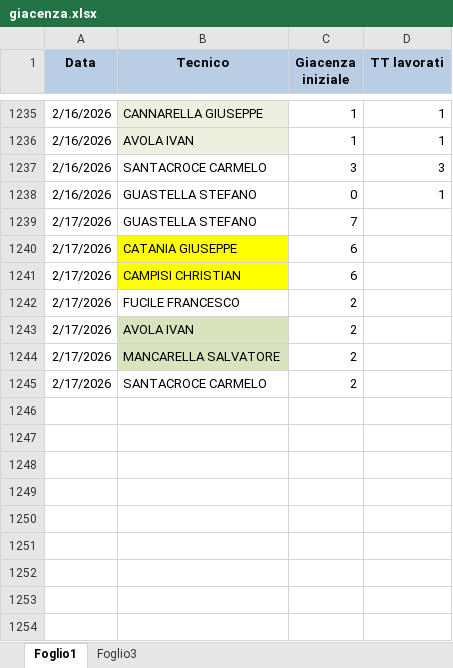
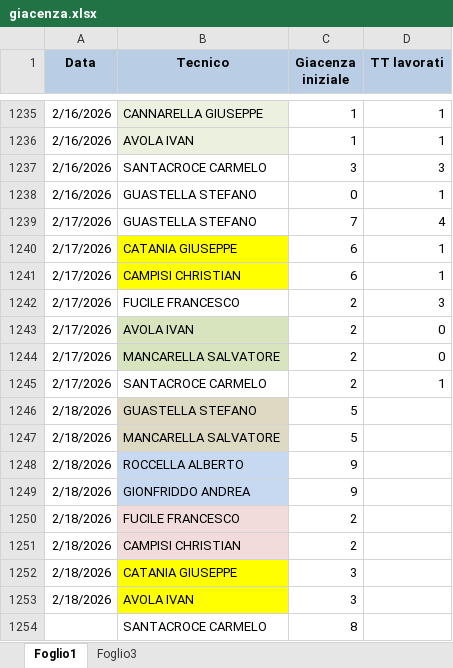
Before and after one commit to lbianco11197/Avanzamento-Impulsiva-v2, an Excel workbook: giacenza.xlsx, sheet Foglio1, drawn as a sheet; only a part is shown, gaps mark what is left out; values as stored, in another font and other column widths than the file's, no borders; the diff names each change by its address in the sheet, - before the commit and + after, or states it on an @@ line.

Commit message:
Aggiornato giacenza.xlsx da lbianco via Streamlit

```diff
--- a/giacenza.xlsx (sheet Foglio1)
+++ b/giacenza.xlsx (sheet Foglio1)
-D1239 (TT lavorati): (empty)
+D1239 (TT lavorati): 4
-D1240:D1241 (TT lavorati): (empty)
+D1240:D1241 (TT lavorati): 1
-D1242 (TT lavorati): (empty)
+D1242 (TT lavorati): 3
-D1243:D1244 (TT lavorati): (empty)
+D1243:D1244 (TT lavorati): 0
-D1245 (TT lavorati): (empty)
+D1245 (TT lavorati): 1
+row 1246: 2/18/2026 | GUASTELLA STEFANO | 5
+row 1247: 2/18/2026 | MANCARELLA SALVATORE | 5
+row 1248: 2/18/2026 | ROCCELLA ALBERTO | 9
+row 1249: 2/18/2026 | GIONFRIDDO ANDREA | 9
+row 1250: 2/18/2026 | FUCILE FRANCESCO | 2
+row 1251: 2/18/2026 | CAMPISI CHRISTIAN | 2
+row 1252: 2/18/2026 | CATANIA GIUSEPPE | 3
+row 1253: 2/18/2026 | AVOLA IVAN | 3
+row 1254:  | SANTACROCE CARMELO | 8
```
